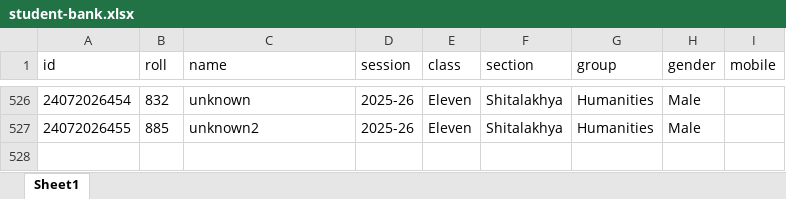
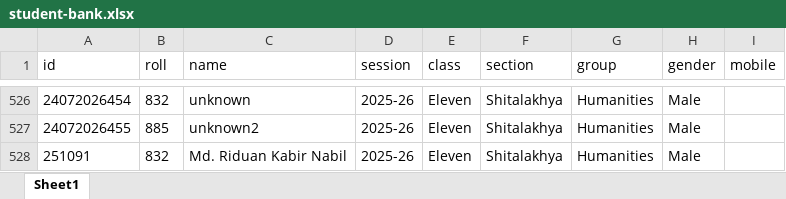
Before and after one commit to bigosofts/student-performance-analysis, an Excel workbook: uploads/student-bank.xlsx, sheet Sheet1, drawn as a sheet; only a part is shown, gaps mark what is left out; values as stored, in another font and other column widths than the file's, no borders; the diff names each change by its address in the sheet, - before the commit and + after, or states it on an @@ line.

```diff
--- a/uploads/student-bank.xlsx (sheet Sheet1)
+++ b/uploads/student-bank.xlsx (sheet Sheet1)
+row 528: 251091 | 832 | Md. Riduan Kabir Nabil | 2025-26 | Eleven | Shitalakhya | Humanities | Male
```
Also changed, not shown: 1 other file.
